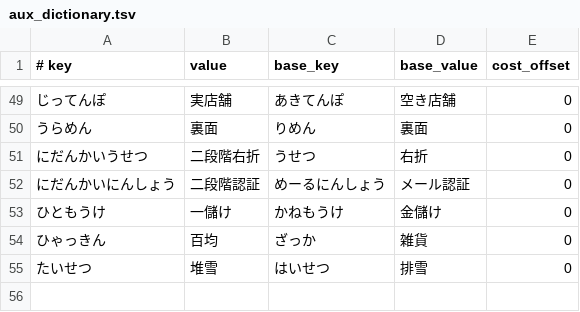
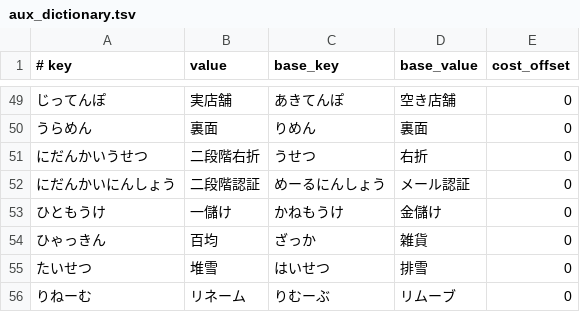
Before and after one commit to google/mozc, a TSV file: src/data/oss/aux_dictionary.tsv, drawn as a sheet; only a part is shown, gaps mark what is left out.

Commit message:
Add リネーム(りねーむ) to aux_dictionary.tsv
* https://github.com/google/mozc/issues/676

#typingquality

PiperOrigin-RevId: 503353685

```diff
--- a/src/data/oss/aux_dictionary.tsv
+++ b/src/data/oss/aux_dictionary.tsv
@@ -55 +55,2 @@
 たいせつ	堆雪	はいせつ	排雪	0
+りねーむ	リネーム	りむーぶ	リムーブ	0
```
Also changed, not shown: src/data/dictionary_oss/evaluation.tsv, 1 other file.
